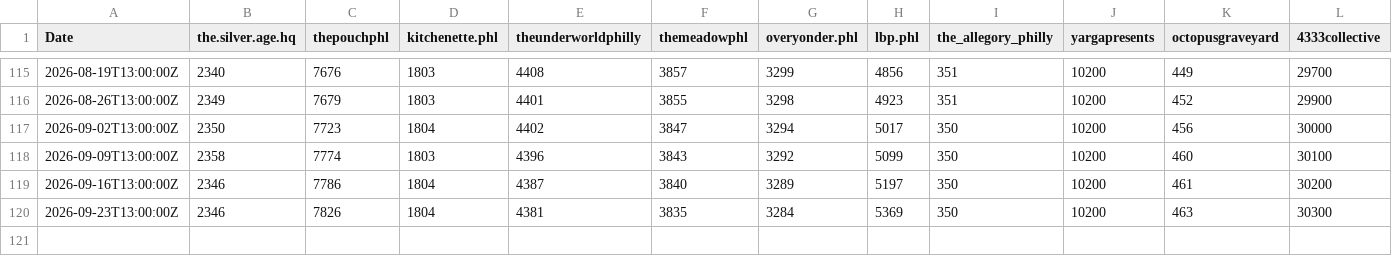
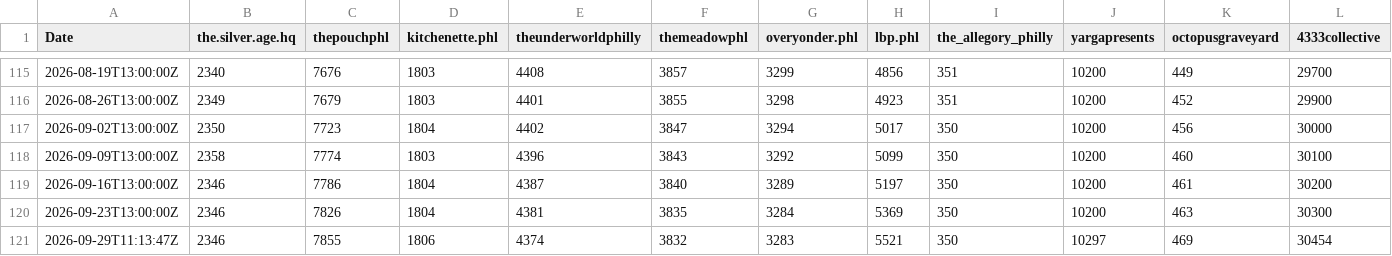
Before and after one commit to thesilverage/scene-tracker, a CSV file: scene-tracker.csv, drawn as a sheet; only a part is shown, gaps mark what is left out; rows hold the shown columns only; the diff names each change by its address in the sheet, - before the commit and + after, or states it on an @@ line.

Commit message:
Track Instagram followers at 2026-09-29T11:13:47Z

```diff
--- a/scene-tracker.csv
+++ b/scene-tracker.csv
+row 121: 2026-09-29T11:13:47Z | 2346 | 7855 | 1806 | 4374 | 3832 | 3283 | 5521 | 350 | 10297 | 469 | 30454
```
Also changed, not shown: 1 other file.
